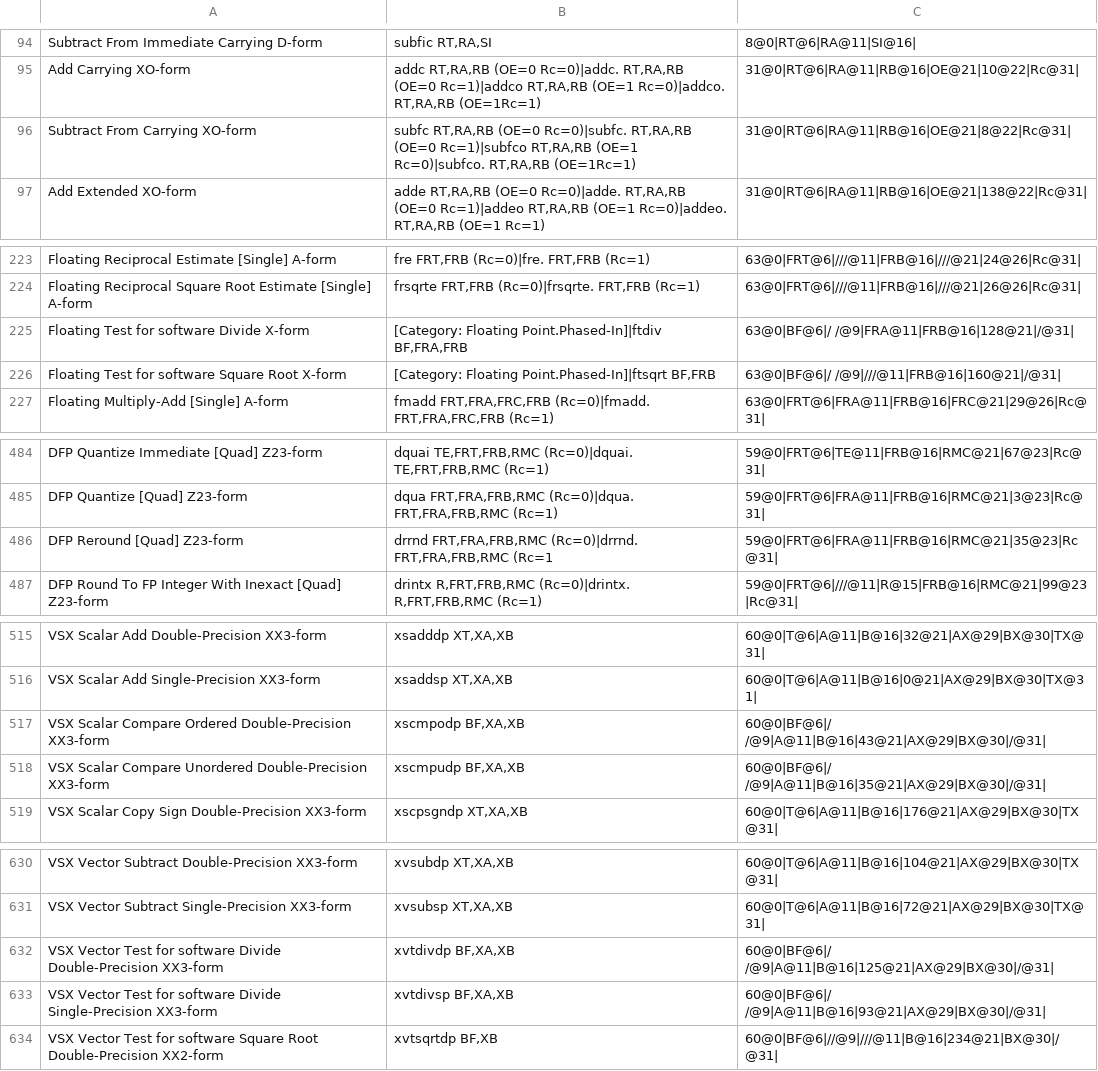
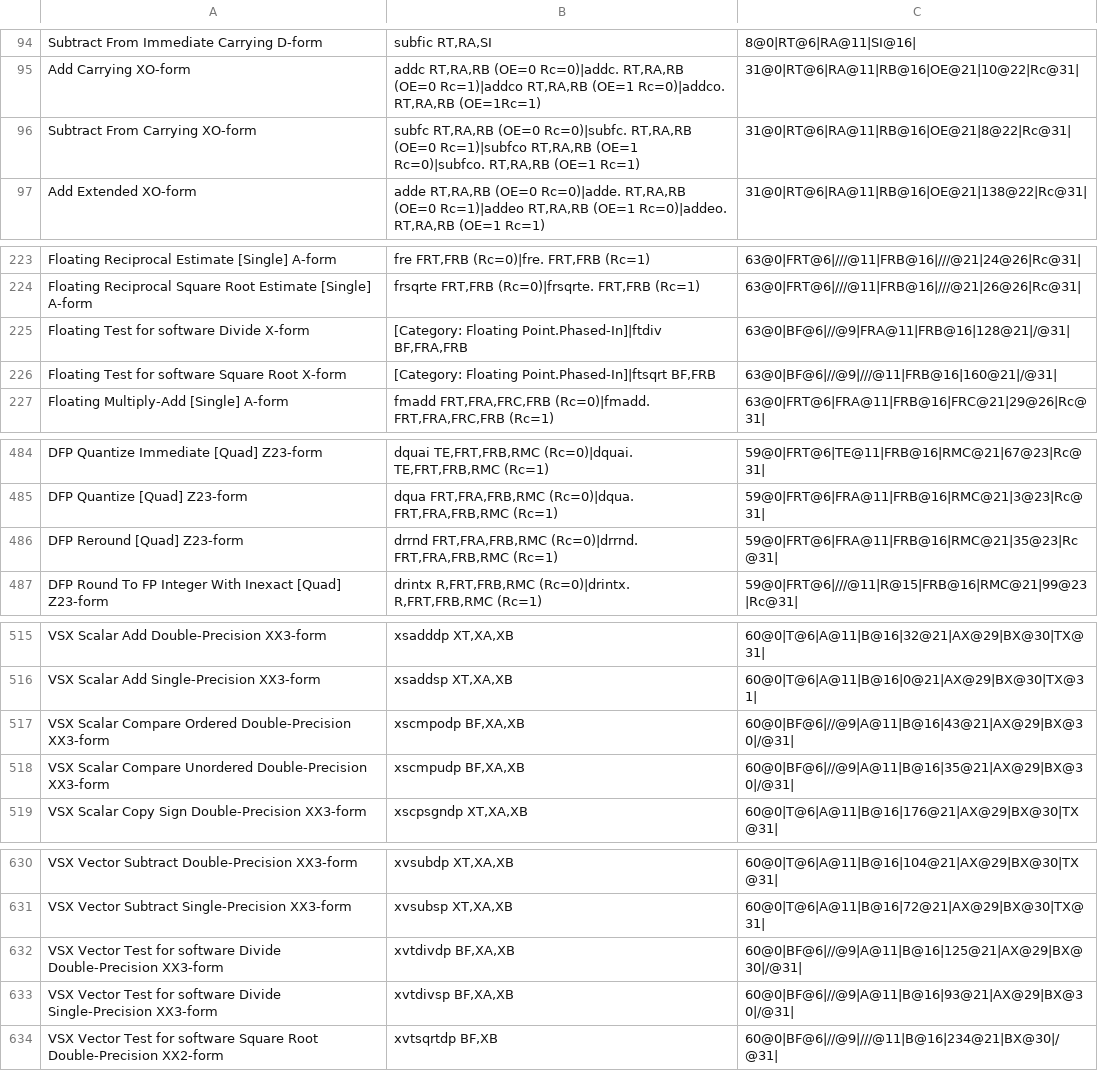
Before and after one commit to achenge07/rsc.power64, a CSV file: power64.csv, drawn as a sheet; only a part is shown, gaps mark what is left out; the diff covers the shown part only.

```diff
--- a/power64.csv
+++ b/power64.csv
@@ -95,3 +95,3 @@
 "Add Carrying XO-form","addc RT,RA,RB (OE=0 Rc=0)|addc. RT,RA,RB (OE=0 Rc=1)|addco RT,RA,RB (OE=1 Rc=0)|addco. RT,RA,RB (OE=1Rc=1)","31@0|RT@6|RA@11|RB@16|OE@21|10@22|Rc@31|",""
-"Subtract From Carrying XO-form","subfc RT,RA,RB (OE=0 Rc=0)|subfc. RT,RA,RB (OE=0 Rc=1)|subfco RT,RA,RB (OE=1 Rc=0)|subfco. RT,RA,RB (OE=1Rc=1)","31@0|RT@6|RA@11|RB@16|OE@21|8@22|Rc@31|",""
+"Subtract From Carrying XO-form","subfc RT,RA,RB (OE=0 Rc=0)|subfc. RT,RA,RB (OE=0 Rc=1)|subfco RT,RA,RB (OE=1 Rc=0)|subfco. RT,RA,RB (OE=1 Rc=1)","31@0|RT@6|RA@11|RB@16|OE@21|8@22|Rc@31|",""
 "Add Extended XO-form","adde RT,RA,RB (OE=0 Rc=0)|adde. RT,RA,RB (OE=0 Rc=1)|addeo RT,RA,RB (OE=1 Rc=0)|addeo. RT,RA,RB (OE=1 Rc=1)","31@0|RT@6|RA@11|RB@16|OE@21|138@22|Rc@31|",""
@@ -224,4 +224,4 @@
 "Floating Reciprocal Square Root Estimate [Single] A-form","frsqrte FRT,FRB (Rc=0)|frsqrte. FRT,FRB (Rc=1)","63@0|FRT@6|///@11|FRB@16|///@21|26@26|Rc@31|",""
-"Floating Test for software Divide X-form","[Category: Floating Point.Phased-In]|ftdiv BF,FRA,FRB","63@0|BF@6|/ /@9|FRA@11|FRB@16|128@21|/@31|",""
-"Floating Test for software Square Root X-form","[Category: Floating Point.Phased-In]|ftsqrt BF,FRB","63@0|BF@6|/ /@9|///@11|FRB@16|160@21|/@31|",""
+"Floating Test for software Divide X-form","[Category: Floating Point.Phased-In]|ftdiv BF,FRA,FRB","63@0|BF@6|//@9|FRA@11|FRB@16|128@21|/@31|",""
+"Floating Test for software Square Root X-form","[Category: Floating Point.Phased-In]|ftsqrt BF,FRB","63@0|BF@6|//@9|///@11|FRB@16|160@21|/@31|",""
 "Floating Multiply-Add [Single] A-form","fmadd FRT,FRA,FRC,FRB (Rc=0)|fmadd. FRT,FRA,FRC,FRB (Rc=1)","63@0|FRT@6|FRA@11|FRB@16|FRC@21|29@26|Rc@31|",""
@@ -485,3 +485,3 @@
 "DFP Quantize [Quad] Z23-form","dqua FRT,FRA,FRB,RMC (Rc=0)|dqua. FRT,FRA,FRB,RMC (Rc=1)","59@0|FRT@6|FRA@11|FRB@16|RMC@21|3@23|Rc@31|",""
-"DFP Reround [Quad] Z23-form","drrnd FRT,FRA,FRB,RMC (Rc=0)|drrnd. FRT,FRA,FRB,RMC (Rc=1","59@0|FRT@6|FRA@11|FRB@16|RMC@21|35@23|Rc@31|",""
+"DFP Reround [Quad] Z23-form","drrnd FRT,FRA,FRB,RMC (Rc=0)|drrnd. FRT,FRA,FRB,RMC (Rc=1)","59@0|FRT@6|FRA@11|FRB@16|RMC@21|35@23|Rc@31|",""
 "DFP Round To FP Integer With Inexact [Quad] Z23-form","drintx R,FRT,FRB,RMC (Rc=0)|drintx. R,FRT,FRB,RMC (Rc=1)","59@0|FRT@6|///@11|R@15|FRB@16|RMC@21|99@23|Rc@31|",""
@@ -516,4 +516,4 @@
 "VSX Scalar Add Single-Precision XX3-form","xsaddsp XT,XA,XB","60@0|T@6|A@11|B@16|0@21|AX@29|BX@30|TX@31|",""
-"VSX Scalar Compare Ordered Double-Precision XX3-form","xscmpodp BF,XA,XB","60@0|BF@6|/ /@9|A@11|B@16|43@21|AX@29|BX@30|/@31|",""
-"VSX Scalar Compare Unordered Double-Precision XX3-form","xscmpudp BF,XA,XB","60@0|BF@6|/ /@9|A@11|B@16|35@21|AX@29|BX@30|/@31|",""
+"VSX Scalar Compare Ordered Double-Precision XX3-form","xscmpodp BF,XA,XB","60@0|BF@6|//@9|A@11|B@16|43@21|AX@29|BX@30|/@31|",""
+"VSX Scalar Compare Unordered Double-Precision XX3-form","xscmpudp BF,XA,XB","60@0|BF@6|//@9|A@11|B@16|35@21|AX@29|BX@30|/@31|",""
 "VSX Scalar Copy Sign Double-Precision XX3-form","xscpsgndp XT,XA,XB","60@0|T@6|A@11|B@16|176@21|AX@29|BX@30|TX@31|",""
@@ -631,4 +631,4 @@
 "VSX Vector Subtract Single-Precision XX3-form","xvsubsp XT,XA,XB","60@0|T@6|A@11|B@16|72@21|AX@29|BX@30|TX@31|",""
-"VSX Vector Test for software Divide Double-Precision XX3-form","xvtdivdp BF,XA,XB","60@0|BF@6|/ /@9|A@11|B@16|125@21|AX@29|BX@30|/@31|",""
-"VSX Vector Test for software Divide Single-Precision XX3-form","xvtdivsp BF,XA,XB","60@0|BF@6|/ /@9|A@11|B@16|93@21|AX@29|BX@30|/@31|",""
+"VSX Vector Test for software Divide Double-Precision XX3-form","xvtdivdp BF,XA,XB","60@0|BF@6|//@9|A@11|B@16|125@21|AX@29|BX@30|/@31|",""
+"VSX Vector Test for software Divide Single-Precision XX3-form","xvtdivsp BF,XA,XB","60@0|BF@6|//@9|A@11|B@16|93@21|AX@29|BX@30|/@31|",""
 "VSX Vector Test for software Square Root Double-Precision XX2-form","xvtsqrtdp BF,XB","60@0|BF@6|//@9|///@11|B@16|234@21|BX@30|/@31|",""
```
Also changed, not shown: 13 edited cells elsewhere in this file.
